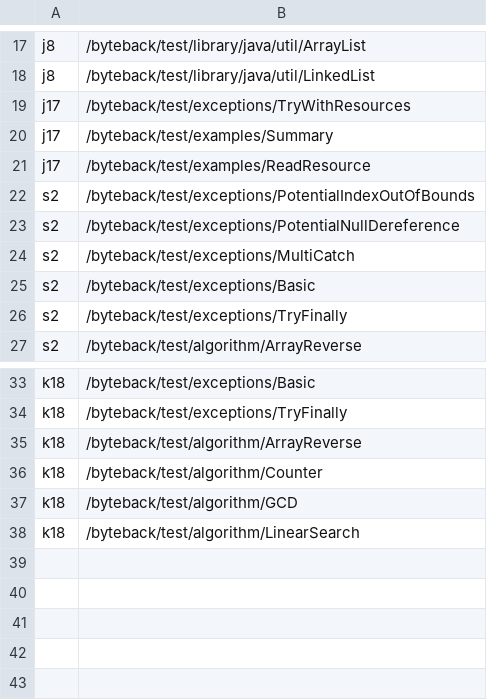
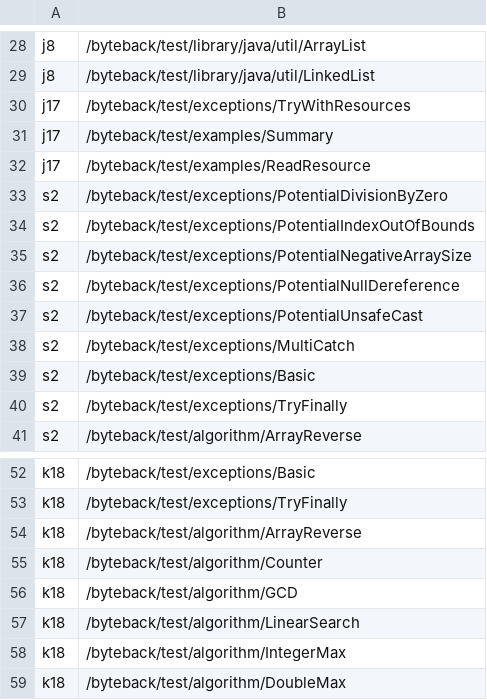
Before and after one commit to atom-sw/byteback, a CSV file: byteback-test/benchmark/bbe-index.csv, drawn as a sheet; only a part is shown, gaps mark what is left out; the diff covers the shown part only.

```diff
--- a/byteback-test/benchmark/bbe-index.csv
+++ b/byteback-test/benchmark/bbe-index.csv
@@ -21,4 +32,7 @@ j17,/byteback/test/examples/Summary
 j17,/byteback/test/examples/ReadResource
+s2,/byteback/test/exceptions/PotentialDivisionByZero
 s2,/byteback/test/exceptions/PotentialIndexOutOfBounds
+s2,/byteback/test/exceptions/PotentialNegativeArraySize
 s2,/byteback/test/exceptions/PotentialNullDereference
+s2,/byteback/test/exceptions/PotentialUnsafeCast
 s2,/byteback/test/exceptions/MultiCatch
@@ -38 +57,3 @@ k18,/byteback/test/algorithm/GCD
 k18,/byteback/test/algorithm/LinearSearch
+k18,/byteback/test/algorithm/IntegerMax
+k18,/byteback/test/algorithm/DoubleMax
```
Also changed, not shown: 16 added rows elsewhere in this file, 3 other files.
